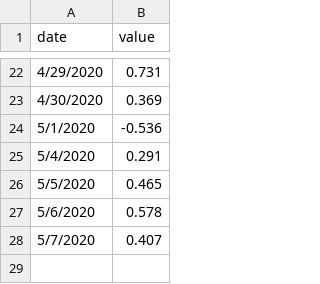
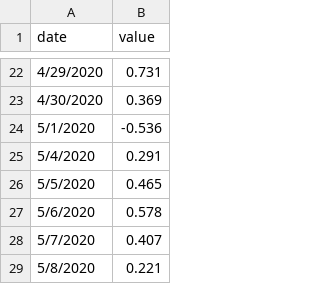
Before and after one commit to tiangefei/tiangefei.github.io, a CSV file: web_data/p_d.csv, drawn as a sheet; only a part is shown, gaps mark what is left out.

Commit message:
data updated

```diff
--- a/web_data/p_d.csv
+++ b/web_data/p_d.csv
@@ -28 +28,2 @@ date,value
 5/7/2020,0.407
+5/8/2020,0.221
```
Also changed, not shown: 3 other files.
